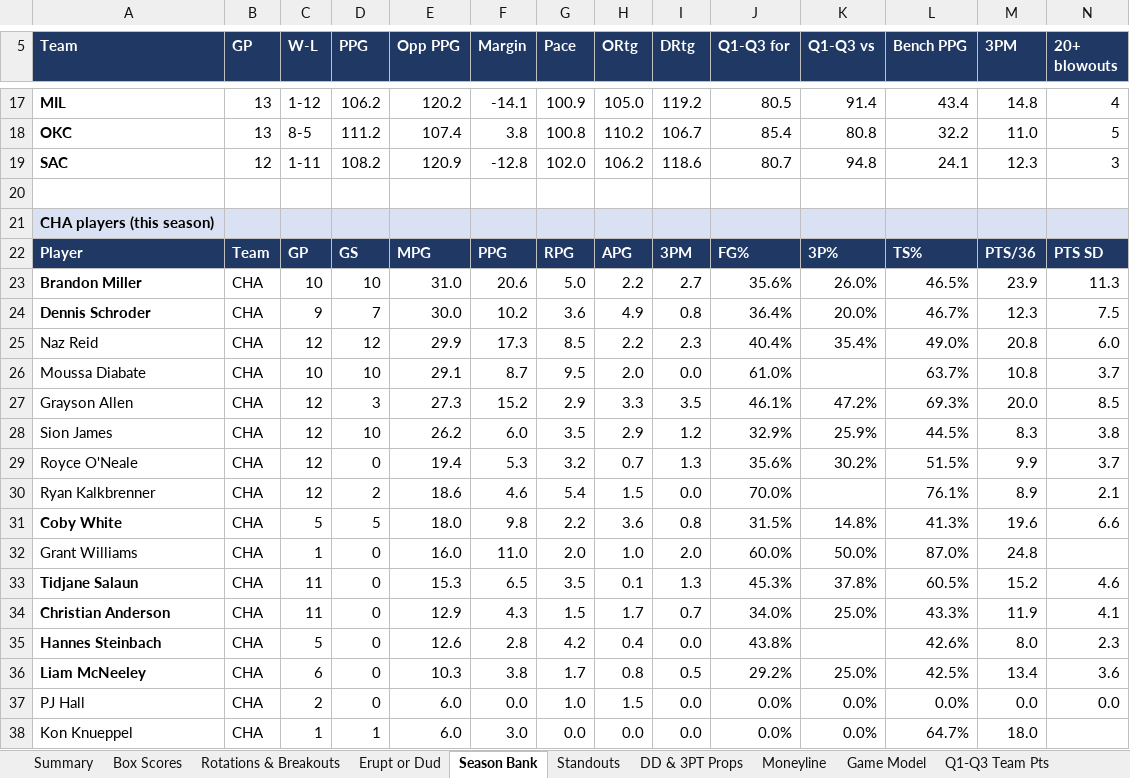
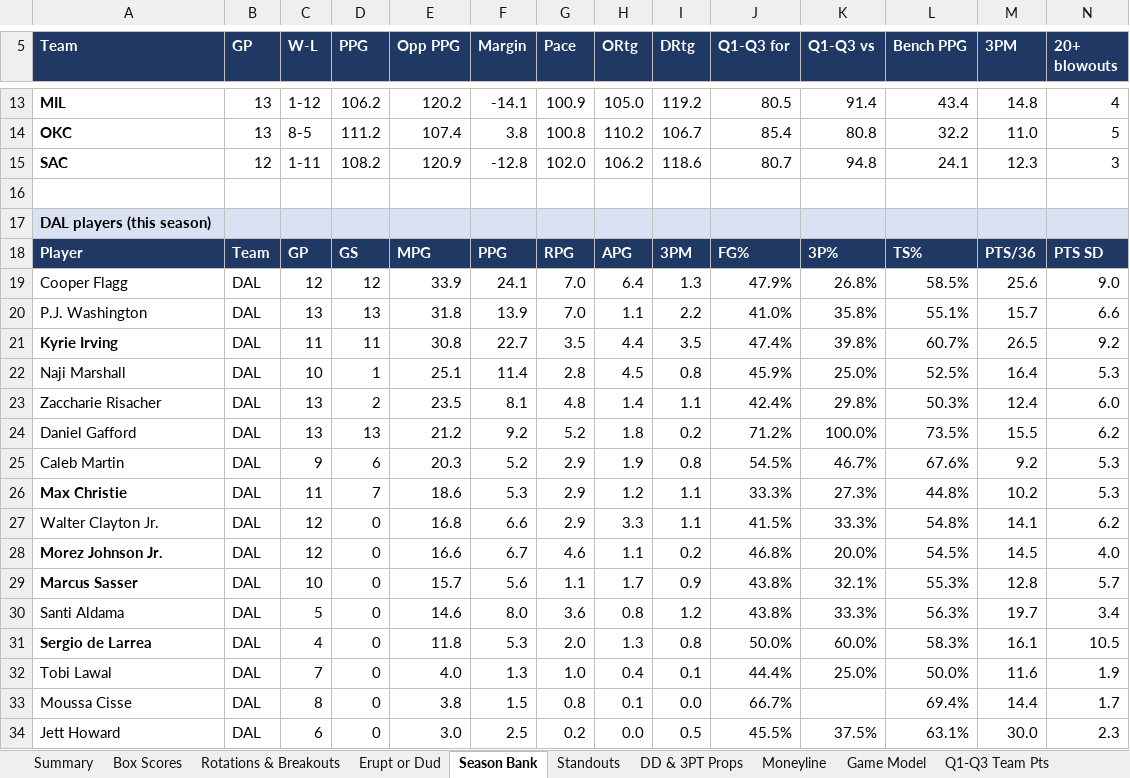
Before and after one commit to HeyShawtty/nba-quant-desk, an Excel workbook: reports/NBA_Quant_Report_2026-11-15.xlsx, sheet Season Bank, drawn as a sheet; only a part is shown, gaps mark what is left out; the shorter side is filled out with more unchanged rows; values as stored, in another font and other column widths than the file's, no borders; rows hold the shown columns only; the diff covers the shown part only; the diff names each change by its address in the sheet, - before the commit and + after, or states it on an @@ line.

```diff
--- a/reports/NBA_Quant_Report_2026-11-15.xlsx (sheet Season Bank)
+++ b/reports/NBA_Quant_Report_2026-11-15.xlsx (sheet Season Bank)
-row 20: (empty)
-row 21: CHA players (this season)
-row 22: Player | Team | GP | GS | MPG | PPG | RPG | APG | 3PM | FG% | 3P% | TS% | PTS/36 | PTS SD
-row 23: Brandon Miller | CHA | 10 | 10 | 31.0 | 20.6 | 5.0 | 2.2 | 2.7 | 35.6% | 26.0% | 46.5% | 23.9 | 11.3
-row 24: Dennis Schroder | CHA | 9 | 7 | 30.0 | 10.2 | 3.6 | 4.9 | 0.8 | 36.4% | 20.0% | 46.7% | 12.3 | 7.5
-row 25: Naz Reid | CHA | 12 | 12 | 29.9 | 17.3 | 8.5 | 2.2 | 2.3 | 40.4% | 35.4% | 49.0% | 20.8 | 6.0
-row 26: Moussa Diabate | CHA | 10 | 10 | 29.1 | 8.7 | 9.5 | 2.0 | 0.0 | 61.0% |  | 63.7% | 10.8 | 3.7
-row 27: Grayson Allen | CHA | 12 | 3 | 27.3 | 15.2 | 2.9 | 3.3 | 3.5 | 46.1% | 47.2% | 69.3% | 20.0 | 8.5
-row 28: Sion James | CHA | 12 | 10 | 26.2 | 6.0 | 3.5 | 2.9 | 1.2 | 32.9% | 25.9% | 44.5% | 8.3 | 3.8
-row 29: Royce O'Neale | CHA | 12 | 0 | 19.4 | 5.3 | 3.2 | 0.7 | 1.3 | 35.6% | 30.2% | 51.5% | 9.9 | 3.7
-row 30: Ryan Kalkbrenner | CHA | 12 | 2 | 18.6 | 4.6 | 5.4 | 1.5 | 0.0 | 70.0% |  | 76.1% | 8.9 | 2.1
-row 31: Coby White | CHA | 5 | 5 | 18.0 | 9.8 | 2.2 | 3.6 | 0.8 | 31.5% | 14.8% | 41.3% | 19.6 | 6.6
-row 32: Grant Williams | CHA | 1 | 0 | 16.0 | 11.0 | 2.0 | 1.0 | 2.0 | 60.0% | 50.0% | 87.0% | 24.8
-row 33: Tidjane Salaun | CHA | 11 | 0 | 15.3 | 6.5 | 3.5 | 0.1 | 1.3 | 45.3% | 37.8% | 60.5% | 15.2 | 4.6
-row 34: Christian Anderson | CHA | 11 | 0 | 12.9 | 4.3 | 1.5 | 1.7 | 0.7 | 34.0% | 25.0% | 43.3% | 11.9 | 4.1
-row 35: Hannes Steinbach | CHA | 5 | 0 | 12.6 | 2.8 | 4.2 | 0.4 | 0.0 | 43.8% |  | 42.6% | 8.0 | 2.3
-row 36: Liam McNeeley | CHA | 6 | 0 | 10.3 | 3.8 | 1.7 | 0.8 | 0.5 | 29.2% | 25.0% | 42.5% | 13.4 | 3.6
-row 37: PJ Hall | CHA | 2 | 0 | 6.0 | 0.0 | 1.0 | 1.5 | 0.0 | 0.0% | 0.0% | 0.0% | 0.0 | 0.0
-row 38: Kon Knueppel | CHA | 1 | 1 | 6.0 | 3.0 | 0.0 | 0.0 | 0.0 | 0.0% | 0.0% | 64.7% | 18.0
```
Also changed, not shown: 57 removed rows elsewhere in this sheet, sheet Player Thresholds, sheet Player Distributions, sheet Box Scores, sheet Rotations & Breakouts, sheet Minutes & Injuries, sheet Standouts, 11 more sheets, formulas that keep their value, reports/Data_Bank_2026-27.xlsx, 8 other files.
